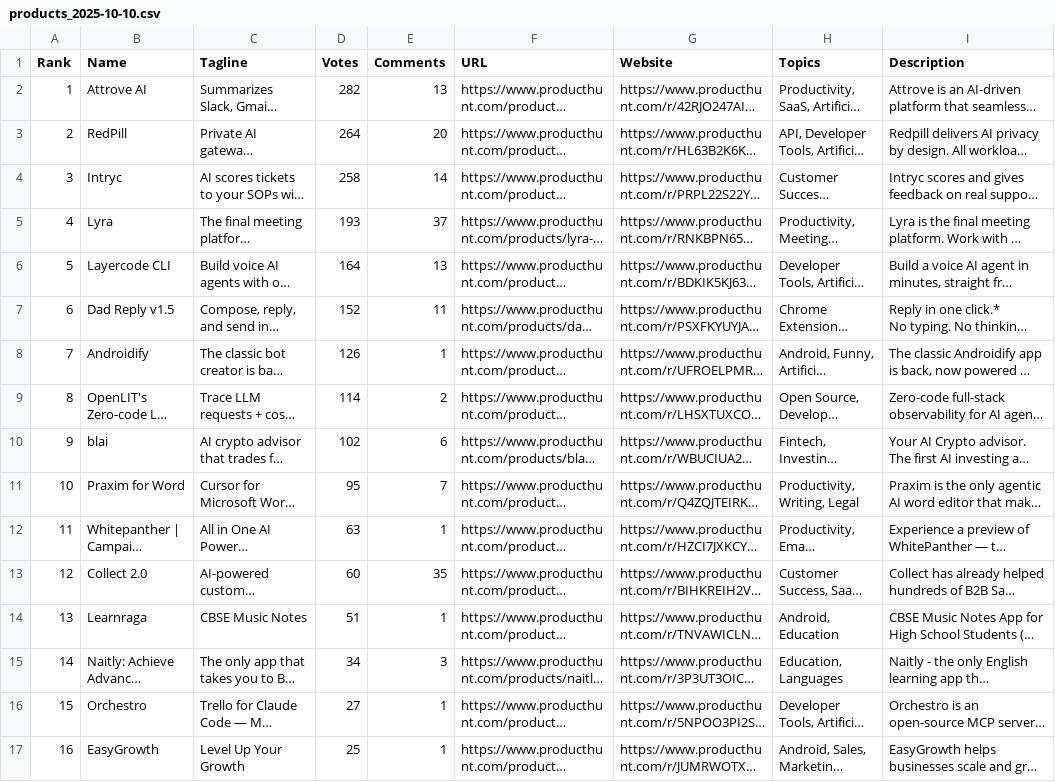
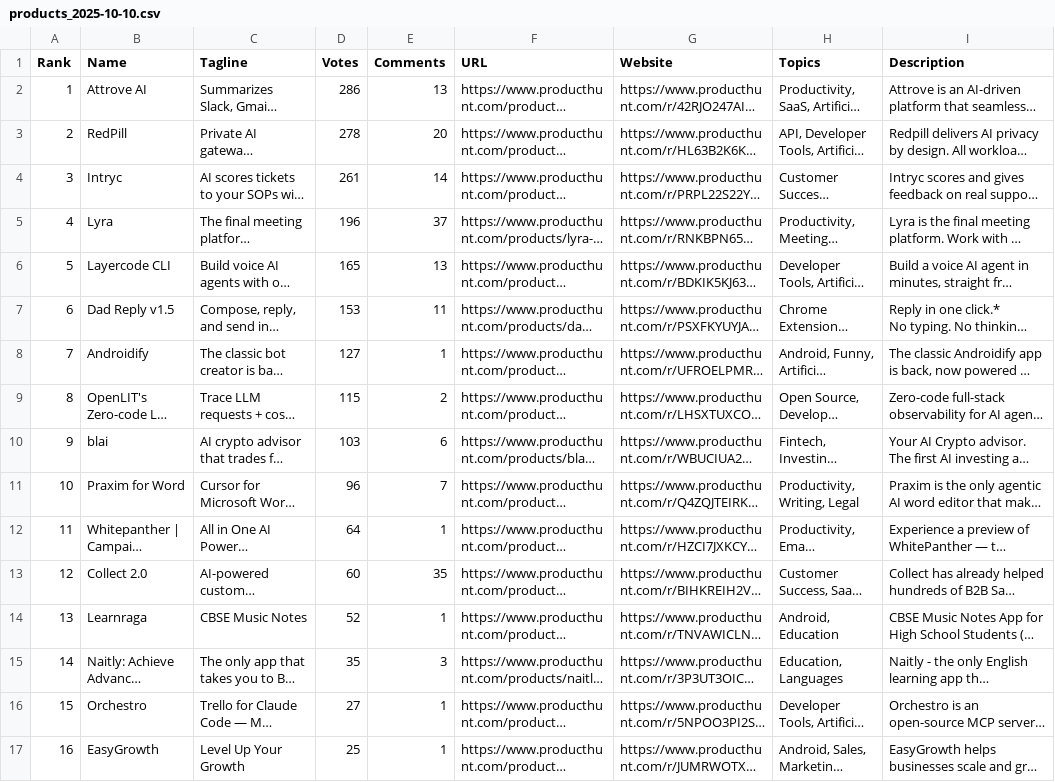
Before and after one commit to ranbot-ai/product-hunt, a CSV file: output/products_2025-10-10.csv, drawn as a sheet; only a part is shown; long unchanged cells end in …; the diff names each change by its address in the sheet, - before the commit and + after, or states it on an @@ line.

Commit message:
Auto-generated data: Product Hunt trending products for 2025-10-10

```diff
--- a/output/products_2025-10-10.csv
+++ b/output/products_2025-10-10.csv
-D2 (Votes): 282
+D2 (Votes): 286
-D3 (Votes): 264
+D3 (Votes): 278
-D4 (Votes): 258
+D4 (Votes): 261
-D5 (Votes): 193
+D5 (Votes): 196
-D6 (Votes): 164
+D6 (Votes): 165
-D7 (Votes): 152
+D7 (Votes): 153
-D8 (Votes): 126
+D8 (Votes): 127
-D9 (Votes): 114
+D9 (Votes): 115
-D10 (Votes): 102
+D10 (Votes): 103
-D11 (Votes): 95
+D11 (Votes): 96
-D12 (Votes): 63
+D12 (Votes): 64
-D14 (Votes): 51
+D14 (Votes): 52
-D15 (Votes): 34
+D15 (Votes): 35
```
